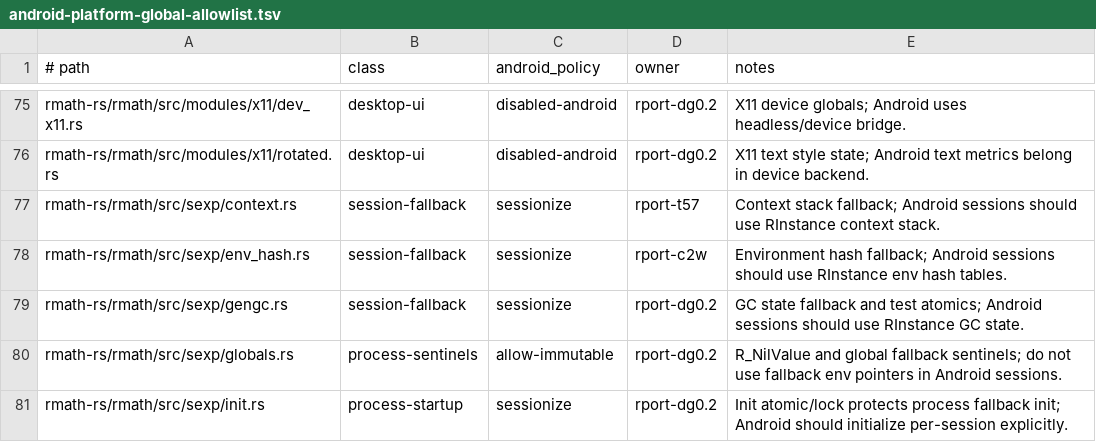
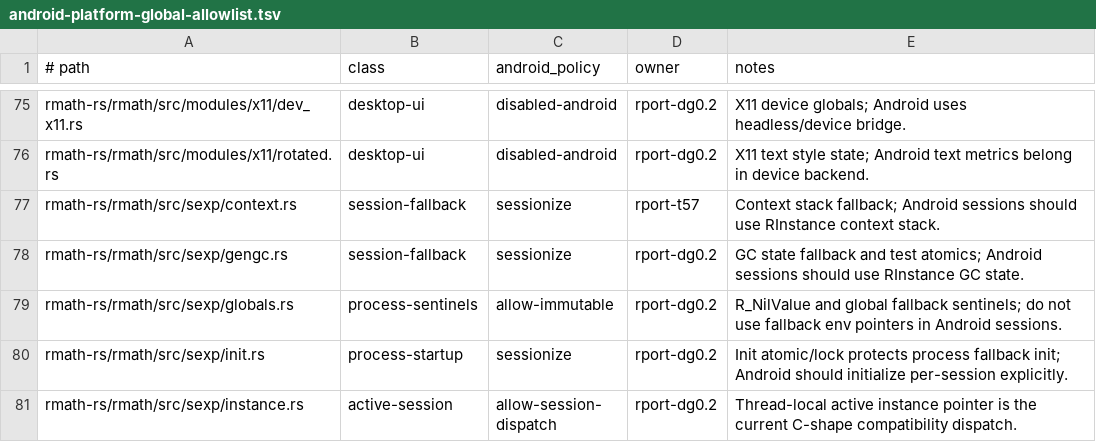
Before and after one commit to bernaferrari/R-rust, a TSV file: docs/android-platform-global-allowlist.tsv, drawn as a sheet; only a part is shown, gaps mark what is left out; the shorter side is filled out with more unchanged rows.

Commit message:
Require session-owned environment hash tables

```diff
--- a/docs/android-platform-global-allowlist.tsv
+++ b/docs/android-platform-global-allowlist.tsv
@@ -77,3 +77,2 @@ rmath-rs/rmath/src/modules/x11/rotated.rs	desktop-ui	disabled-android	rport-dg0.
 rmath-rs/rmath/src/sexp/context.rs	session-fallback	sessionize	rport-t57	Context stack fallback; Android sessions should use RInstance context stack.
-rmath-rs/rmath/src/sexp/env_hash.rs	session-fallback	sessionize	rport-c2w	Environment hash fallback; Android sessions should use RInstance env hash tables.
 rmath-rs/rmath/src/sexp/gengc.rs	session-fallback	sessionize	rport-dg0.2	GC state fallback and test atomics; Android sessions should use RInstance GC state.
```
Also changed, not shown: 1 other file.
